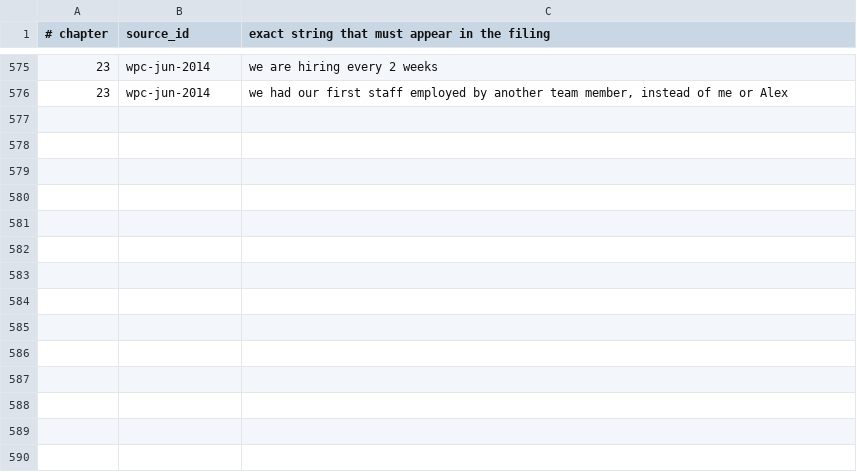
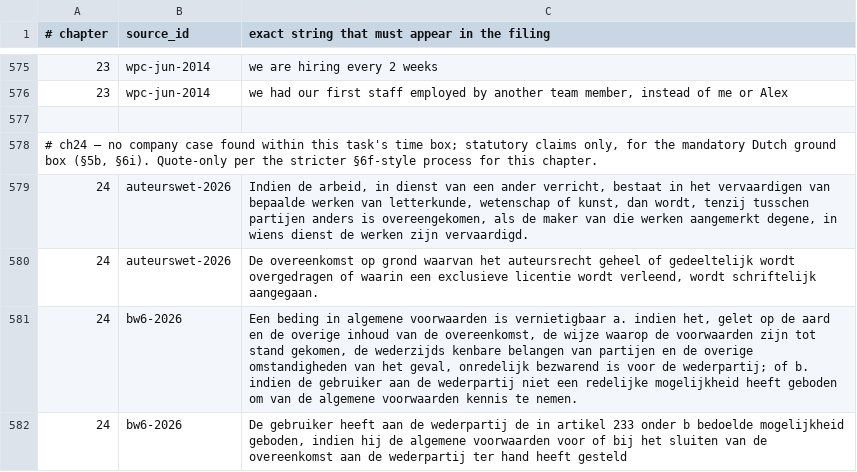
Before and after one commit to AnthonyKot/going-concern, a TSV file: checks/claims.tsv, drawn as a sheet; only a part is shown, gaps mark what is left out.

Commit message:
Task #9: Case hunt for ch. 24 (What You Signed) — no company case found, statutory sources registered
Reviewed the shared cache and ran three time-boxed live searches; found no real, named,
dated small-business case showing a vague contract/liability/IP agreement becoming
expensive. Considered and rejected Galperin's Binpress postmortem (wrong thesis — no
dispute in the source — and a fifth use of an already four-times-used voice, on VC
money). Recorded as "no company case" per the §7 precedent set by ch. 12 and ch. 15.

Registered the mandatory Dutch ground box's statutory content instead: Auteurswet art. 7
(employer default copyright for employees) and art. 2 lid 3 (written-instrument
requirement to transfer copyright — the contractor gap), plus BW6 arts. 233 and 234
(algemene voorwaarden voidability and terhandstelling). New source auteurswet-2026
fetched live; bw6-2026 reused per §6b. ./verify.sh --strict 24 passes 4/4, 0 drifted.

```diff
--- a/checks/claims.tsv
+++ b/checks/claims.tsv
@@ -576 +576,7 @@
 23	wpc-jun-2014	we had our first staff employed by another team member, instead of me or Alex
+
+# ch24 — no company case found within this task's time box; statutory claims only, for the mandatory Dutch ground box (§5b, §6i). Quote-only per the stricter §6f-style process for this chapter.
+24	auteurswet-2026	Indien de arbeid, in dienst van een ander verricht, bestaat in het vervaardigen van bepaalde werken van letterkunde, wetenschap of kunst, dan wordt, tenzij tusschen partijen anders is overeengekomen, als de maker van die werken aangemerkt degene, in wiens dienst de werken zijn vervaardigd.
+24	auteurswet-2026	De overeenkomst op grond waarvan het auteursrecht geheel of gedeeltelijk wordt overgedragen of waarin een exclusieve licentie wordt verleend, wordt schriftelijk aangegaan.
+24	bw6-2026	Een beding in algemene voorwaarden is vernietigbaar a. indien het, gelet op de aard en de overige inhoud van de overeenkomst, de wijze waarop de voorwaarden zijn tot stand gekomen, de wederzijds kenbare belangen van partijen en de overige omstandigheden van het geval, onredelijk bezwarend is voor de wederpartij; of b. indien de gebruiker aan de wederpartij niet een redelijke mogelijkheid heeft geboden om van de algemene voorwaarden kennis te nemen.
+24	bw6-2026	De gebruiker heeft aan de wederpartij de in artikel 233 onder b bedoelde mogelijkheid geboden, indien hij de algemene voorwaarden voor of bij het sluiten van de overeenkomst aan de wederpartij ter hand heeft gesteld
```
Also changed, not shown: checks/sources.tsv, 1 other file.
